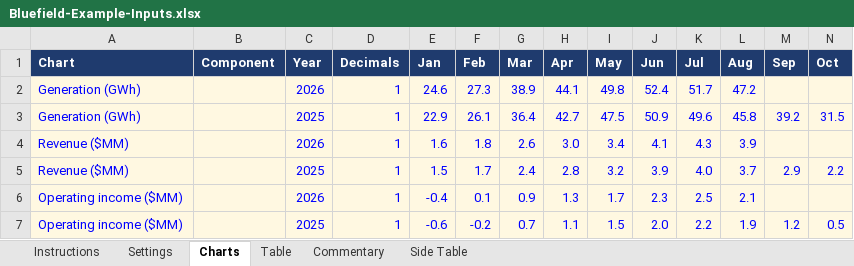
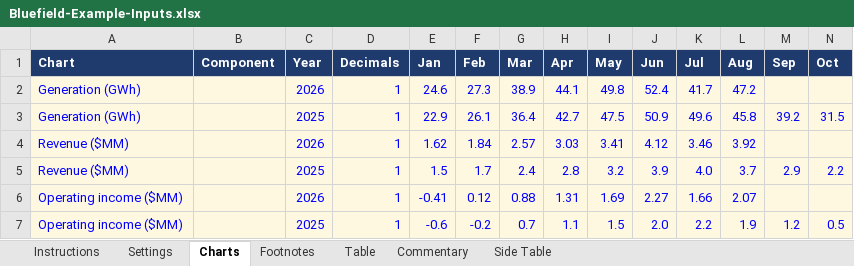
Before and after one commit to jpk02/krengbible, an Excel workbook: dashboard-builder/Bluefield-Example-Inputs.xlsx, sheet Charts, drawn as a sheet; only a part is shown; values as stored, in another font and other column widths than the file's, no borders; removed rows and columns are numbered as before the commit, all else as after; rows hold the shown columns only; the diff names each change by its address in the sheet, - before the commit and + after, or states it on an @@ line.

```diff
--- a/dashboard-builder/Bluefield-Example-Inputs.xlsx (sheet Charts)
+++ b/dashboard-builder/Bluefield-Example-Inputs.xlsx (sheet Charts)
+sheet tab: Footnotes
-K2 (Jul): 51.7
+K2 (Jul): 41.7
-row 4: Revenue ($MM) |  | 2026 | 1 | 1.6 | 1.8 | 2.6 | 3.0 | 3.4 | 4.1 | 4.3 | 3.9
+row 4: Revenue ($MM) |  | 2026 | 1 | 1.62 | 1.84 | 2.57 | 3.03 | 3.41 | 4.12 | 3.46 | 3.92
-row 6: Operating income ($MM) |  | 2026 | 1 | -0.4 | 0.1 | 0.9 | 1.3 | 1.7 | 2.3 | 2.5 | 2.1
+row 6: Operating income ($MM) |  | 2026 | 1 | -0.41 | 0.12 | 0.88 | 1.31 | 1.69 | 2.27 | 1.66 | 2.07
```
Also changed, not shown: sheet Table, sheet Instructions, sheet Settings, sheet Commentary, dashboard-builder/Ridgeline-Example-Inputs.xlsx, 5 other files.
